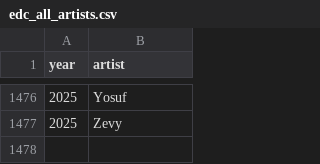
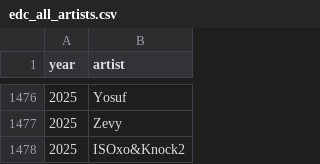
Before and after one commit to anhminhnguyen2/ds_festivals_project, a CSV file: edc_vegas/data/main/edc_all_artists.csv, drawn as a sheet; only a part is shown, gaps mark what is left out.

```diff
--- a/edc_vegas/data/main/edc_all_artists.csv
+++ b/edc_vegas/data/main/edc_all_artists.csv
@@ -1477 +1477,2 @@ year,artist
 2025,Zevy
+2025,ISOxo&Knock2
```
Also changed, not shown: edc_vegas/data/main/edc_artists_no_duplicates.csv, 12 other files.
